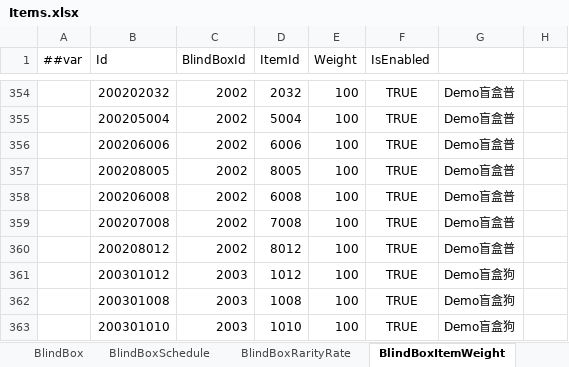
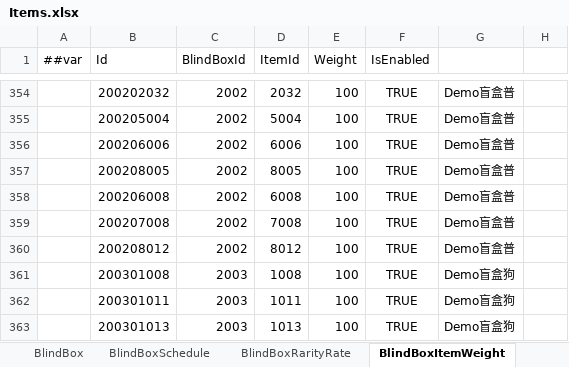
Before and after one commit to SeananTQ/lucky-dog-pub-2026, an Excel workbook: luban-excels/xlsx/Items.xlsx, sheet BlindBoxItemWeight, drawn as a sheet; only a part is shown, gaps mark what is left out; values as stored, in another font and other column widths than the file's, no borders; removed rows and columns are numbered as before the commit, all else as after; the diff names each change by its address in the sheet, - before the commit and + after, or states it on an @@ line.

```diff
--- a/luban-excels/xlsx/Items.xlsx (sheet BlindBoxItemWeight)
+++ b/luban-excels/xlsx/Items.xlsx (sheet BlindBoxItemWeight)
-row 361:  | 200301012 | 2003 | 1012 | 100 | TRUE | Demo盲盒狗
-B362 (Id): 200301010
+B362 (Id): 200301011
-D362 (ItemId): 1010
+D362 (ItemId): 1011
+row 363:  | 200301013 | 2003 | 1013 | 100 | TRUE | Demo盲盒狗
```
Also changed, not shown: sheet Item, formulas that keep their value, 1 other file.
